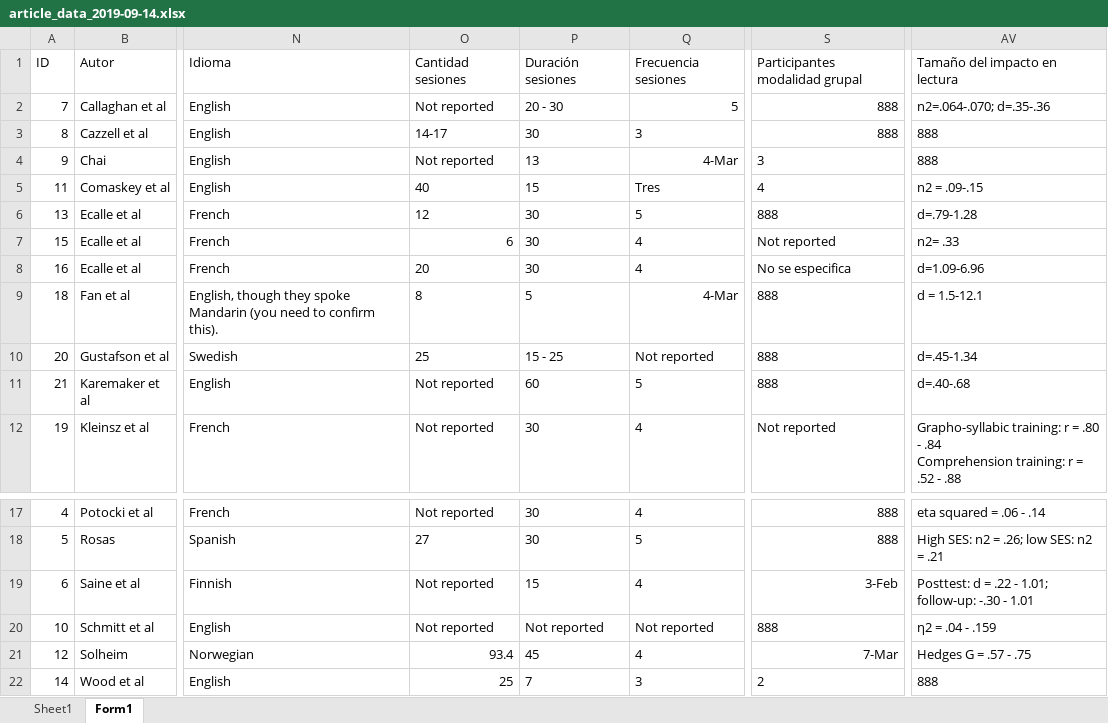
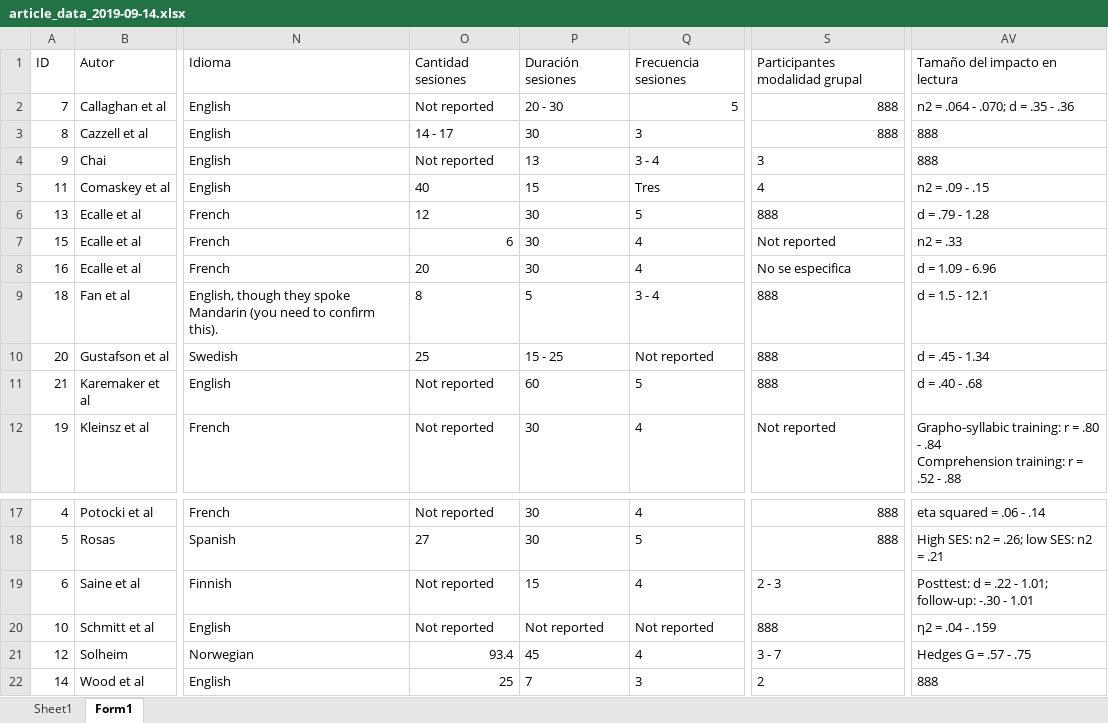
Before and after one commit to mario-bermonti/Systematic-review-techno-intervention-reading, an Excel workbook: Datos/article_data_2019-09-14.xlsx, sheet Form1, drawn as a sheet; only a part is shown, gaps mark what is left out; values as stored, in another font and other column widths than the file's, no borders; table styles not drawn; the diff names each change by its address in the sheet, - before the commit and + after, or states it on an @@ line.

Commit message:
Ranges have been fixes (formatting)

```diff
--- a/Datos/article_data_2019-09-14.xlsx (sheet Form1)
+++ b/Datos/article_data_2019-09-14.xlsx (sheet Form1)
-AV2: n2=.064-.070; d=.35-.36
+AV2: n2 = .064 - .070; d = .35 - .36
-O3: 14-17
+O3: 14 - 17
-Q4: 4-Mar
+Q4: 3 - 4
-AV5: n2 = .09-.15
+AV5: n2 = .09 - .15
-AV6: d=.79-1.28
+AV6: d = .79 - 1.28
-AV7: n2= .33
+AV7: n2 = .33
-AV8: d=1.09-6.96
+AV8: d = 1.09 - 6.96
-Q9: 4-Mar
+Q9: 3 - 4
-AV9: d = 1.5-12.1
+AV9: d = 1.5 - 12.1
-AV10: d=.45-1.34
+AV10: d = .45 - 1.34
-AV11: d=.40-.68
+AV11: d = .40 - .68
-S19: 3-Feb
+S19: 2 - 3
-S21: 7-Mar
+S21: 3 - 7
```
